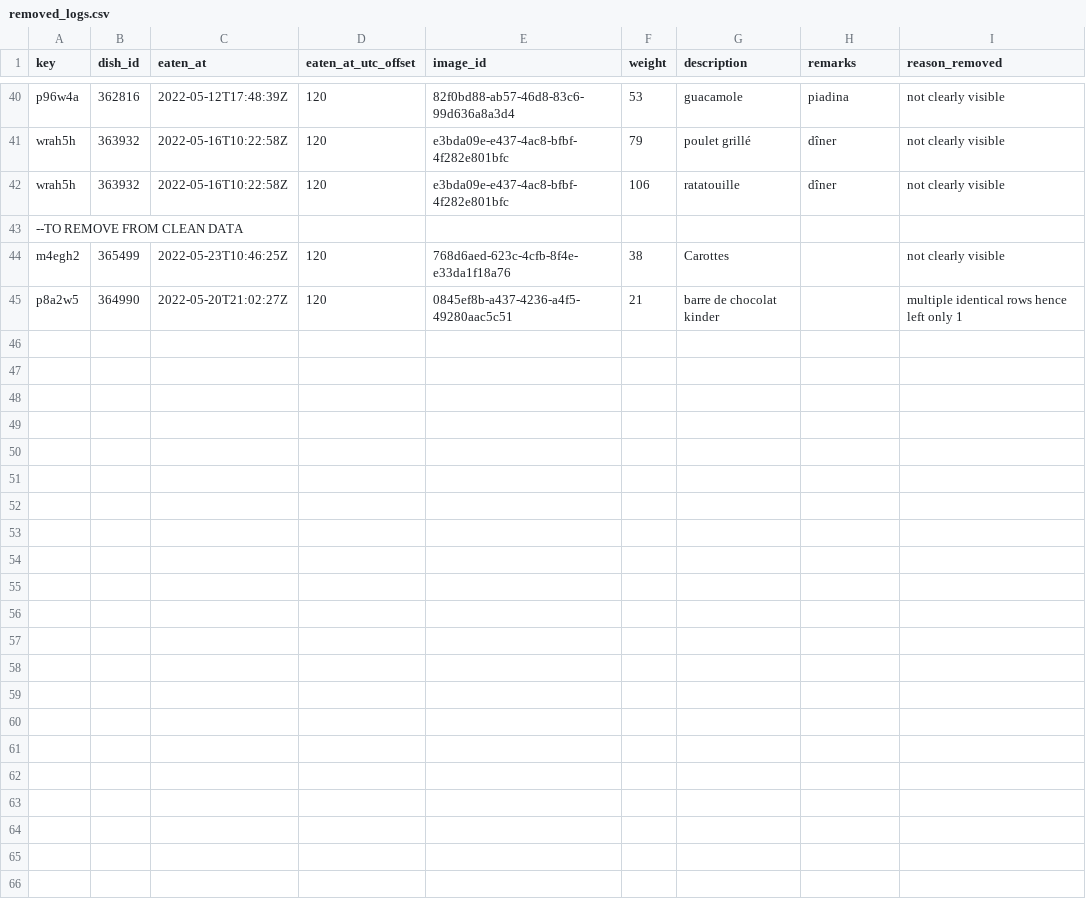
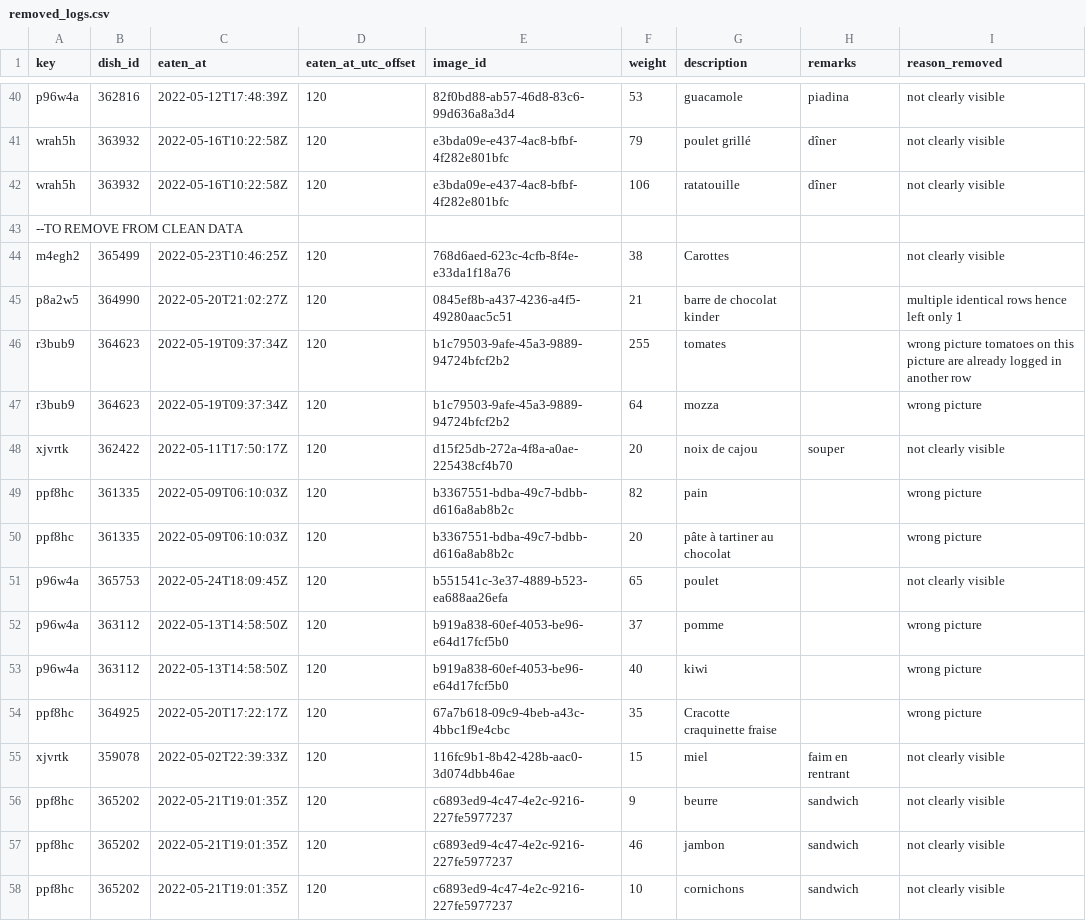
Before and after one commit to samaaraaah/volumetric-estimation-of-food-bachelor-project, a CSV file: data/removed_logs.csv, drawn as a sheet; only a part is shown, gaps mark what is left out.

```diff
--- a/data/removed_logs.csv
+++ b/data/removed_logs.csv
@@ -45 +45,14 @@ m4egh2,365499,2022-05-23T10:46:25Z,120,768d6aed-623c-4cfb-8f4e-e33da1f18a76,38,C
 p8a2w5,364990,2022-05-20T21:02:27Z,120,0845ef8b-a437-4236-a4f5-49280aac5c51,21,barre de chocolat kinder,,multiple identical rows hence left only 1
+r3bub9,364623,2022-05-19T09:37:34Z,120,b1c79503-9afe-45a3-9889-94724bfcf2b2,255,tomates,,wrong picture tomatoes on this picture are already logged in another row
+r3bub9,364623,2022-05-19T09:37:34Z,120,b1c79503-9afe-45a3-9889-94724bfcf2b2,64,mozza,,wrong picture
+xjvrtk,362422,2022-05-11T17:50:17Z,120,d15f25db-272a-4f8a-a0ae-225438cf4b70,20,noix de cajou,souper,not clearly visible
+ppf8hc,361335,2022-05-09T06:10:03Z,120,b3367551-bdba-49c7-bdbb-d616a8ab8b2c,82,pain ,,wrong picture
+ppf8hc,361335,2022-05-09T06:10:03Z,120,b3367551-bdba-49c7-bdbb-d616a8ab8b2c,20,pâte à tartiner au chocolat ,,wrong picture
+p96w4a,365753,2022-05-24T18:09:45Z,120,b551541c-3e37-4889-b523-ea688aa26efa,65,poulet,,not clearly visible
+p96w4a,363112,2022-05-13T14:58:50Z,120,b919a838-60ef-4053-be96-e64d17fcf5b0,37,pomme,,wrong picture
+p96w4a,363112,2022-05-13T14:58:50Z,120,b919a838-60ef-4053-be96-e64d17fcf5b0,40,kiwi,,wrong picture
+ppf8hc,364925,2022-05-20T17:22:17Z,120,67a7b618-09c9-4beb-a43c-4bbc1f9e4cbc,35,Cracotte craquinette fraise,,wrong picture
+xjvrtk,359078,2022-05-02T22:39:33Z,120,116fc9b1-8b42-428b-aac0-3d074dbb46ae,15,miel,faim en rentrant,not clearly visible
+ppf8hc,365202,2022-05-21T19:01:35Z,120,c6893ed9-4c47-4e2c-9216-227fe5977237,9,beurre ,sandwich,not clearly visible
+ppf8hc,365202,2022-05-21T19:01:35Z,120,c6893ed9-4c47-4e2c-9216-227fe5977237,46,jambon ,sandwich,not clearly visible
+ppf8hc,365202,2022-05-21T19:01:35Z,120,c6893ed9-4c47-4e2c-9216-227fe5977237,10,cornichons ,sandwich,not clearly visible
```
Also changed, not shown: src/metrics_results.csv, 19 other files.
